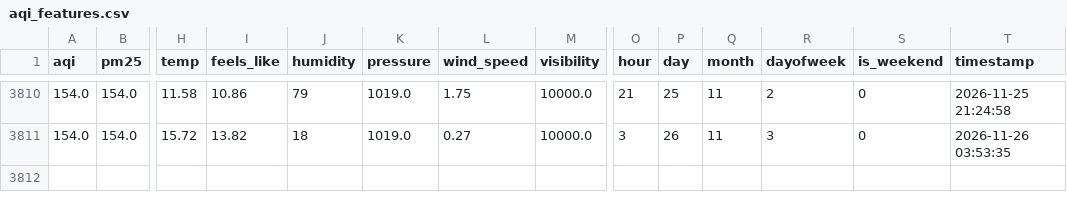
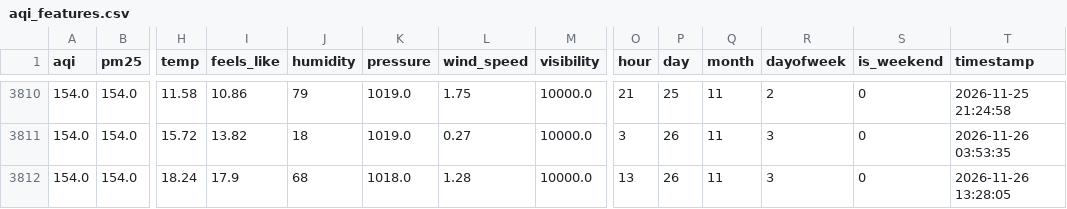
Before and after one commit to FaiqaRashid99/aqi-predictor, a CSV file: feature_store/aqi_features.csv, drawn as a sheet; only a part is shown, gaps mark what is left out; rows hold the shown columns only; the diff names each change by its address in the sheet, - before the commit and + after, or states it on an @@ line.

```diff
--- a/feature_store/aqi_features.csv
+++ b/feature_store/aqi_features.csv
+row 3812: 154.0 | 154.0 | 18.24 | 17.9 | 68 | 1018.0 | 1.28 | 10000.0 | 13 | 26 | 11 | 3 | 0 | 2026-11-26 13:28:05
```
